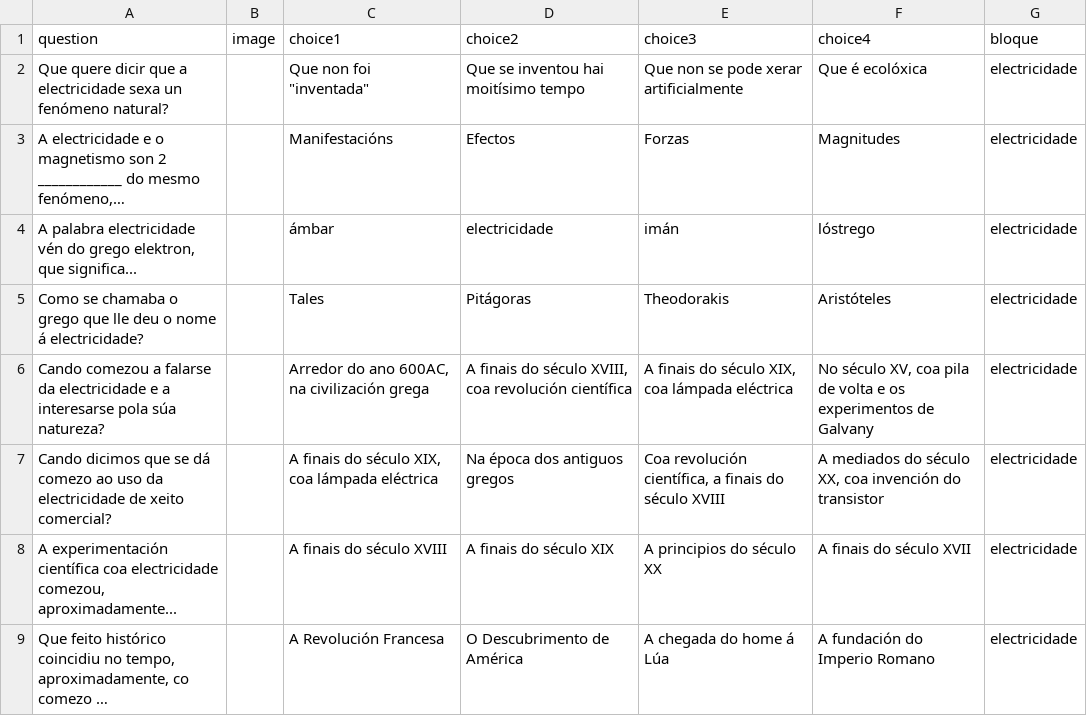
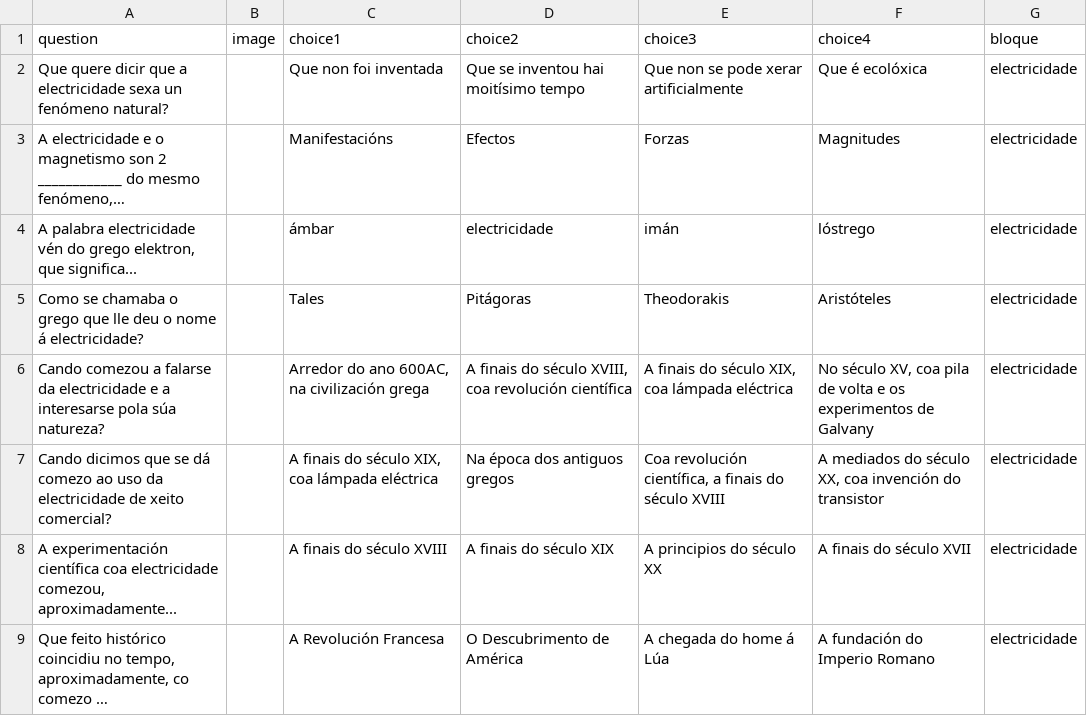
Before and after one commit to procastino/bancosTecno, a CSV file: bancoTecno.csv, drawn as a sheet; only a part is shown; long unchanged cells end in …; the diff names each change by its address in the sheet, - before the commit and + after, or states it on an @@ line.

Commit message:
corrixido

```diff
--- a/bancoTecno.csv
+++ b/bancoTecno.csv
-C2 (choice1): Que non foi "inventada"
+C2 (choice1): Que non foi inventada
```
